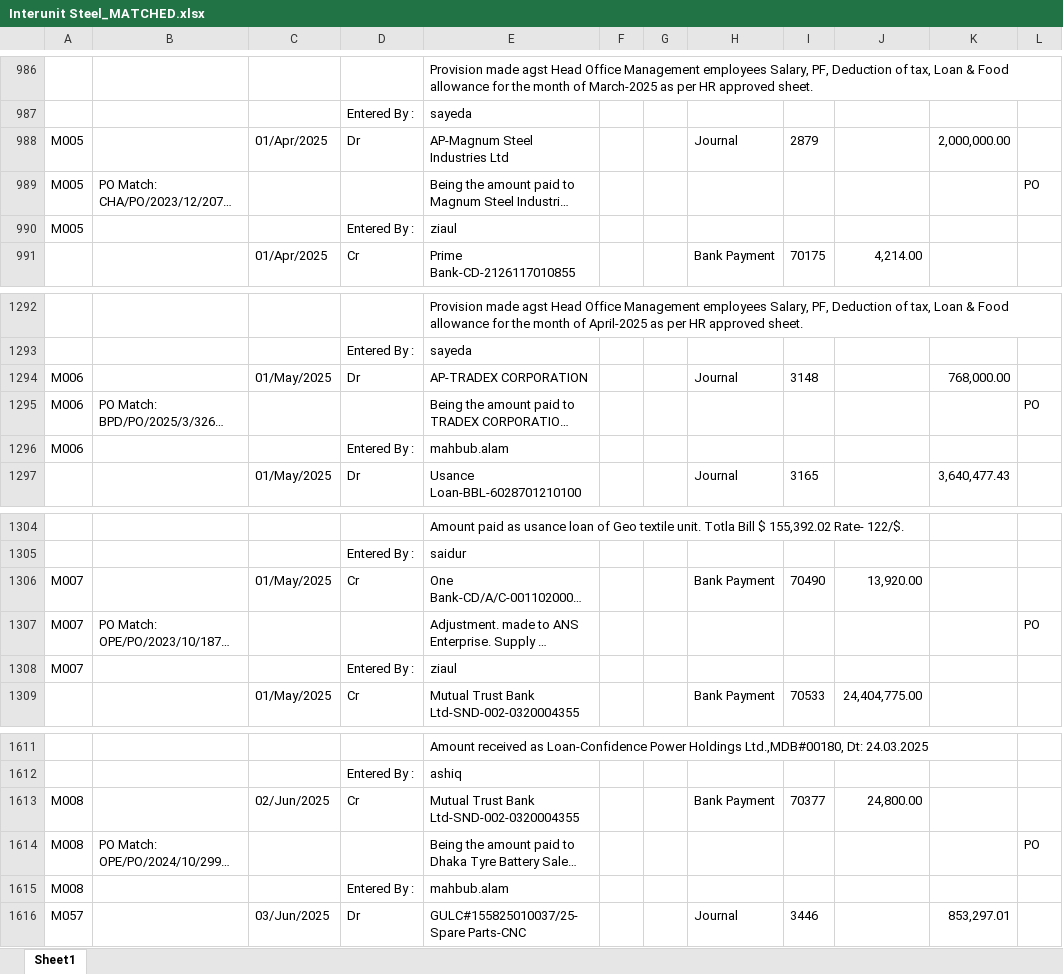
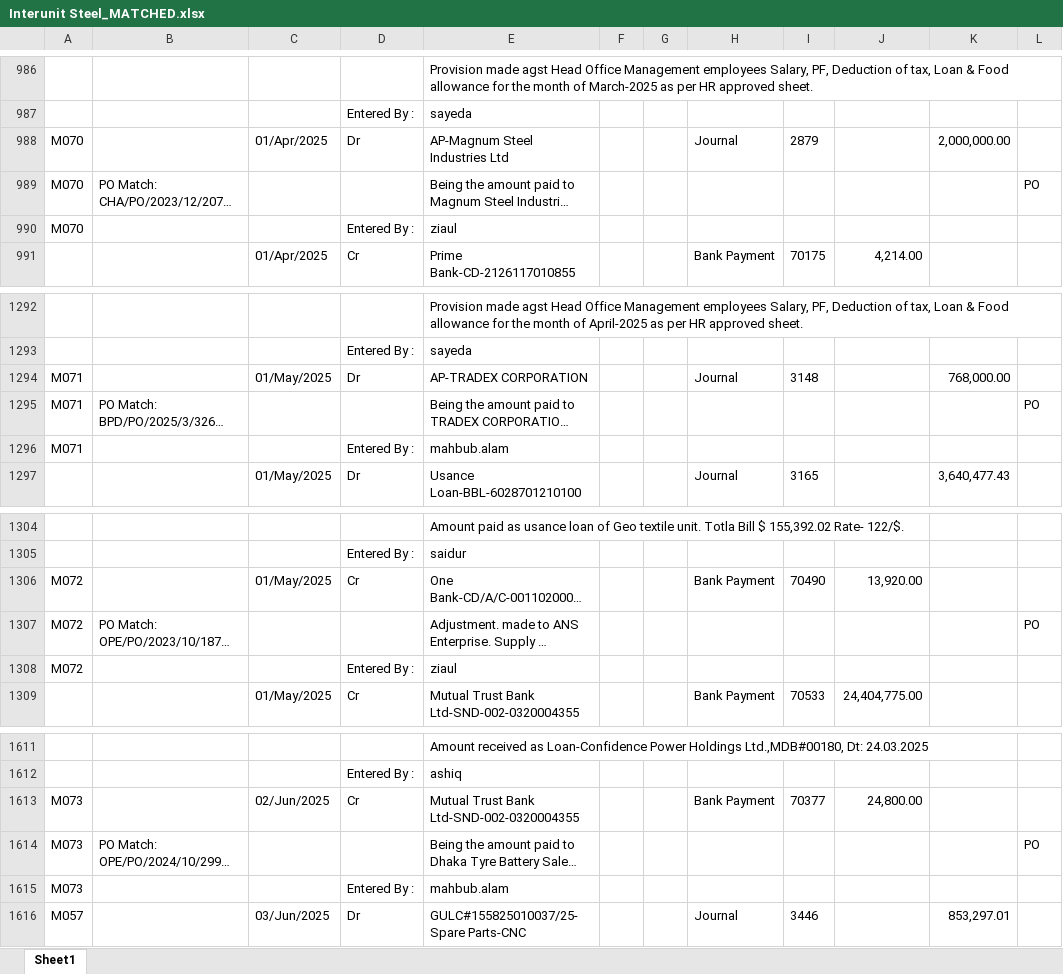
Before and after one commit to m-islam-ciplc/Dev_Interunit_Recon_GUI, an Excel workbook: Output/Interunit Steel_MATCHED.xlsx, sheet Sheet1, drawn as a sheet; only a part is shown, gaps mark what is left out; long unchanged cells end in …; values as stored, in another font and other column widths than the file's, no borders; the diff covers the shown part only; the diff names each change by its address in the sheet, - before the commit and + after, or states it on an @@ line.

```diff
--- a/Output/Interunit Steel_MATCHED.xlsx (sheet Sheet1)
+++ b/Output/Interunit Steel_MATCHED.xlsx (sheet Sheet1)
-A988:A990: M005
+A988:A990: M070
-A1294:A1296: M006
+A1294:A1296: M071
-A1306:A1308: M007
+A1306:A1308: M072
-A1613:A1615: M008
+A1613:A1615: M073
```
Also changed, not shown: 12 edited cells and cell formats elsewhere in this sheet, Output/Interunit GeoTex_MATCHED.xlsx, 3 other files.
